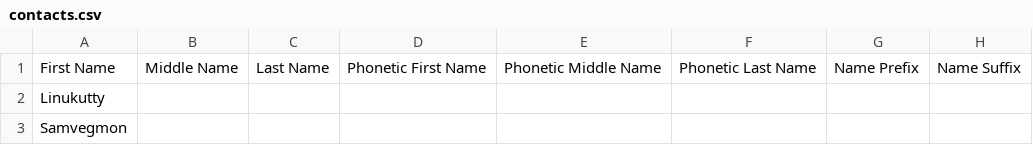
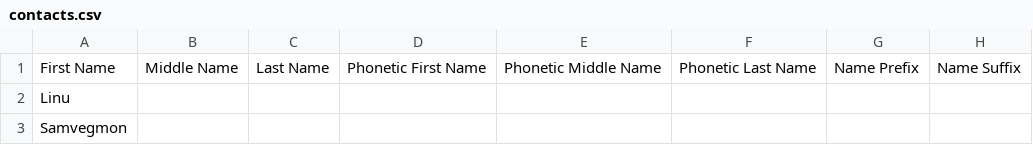
Before and after one commit to starof2005/jaarvis, a CSV file: contacts.csv, drawn as a sheet; only a part is shown; the diff names each change by its address in the sheet, - before the commit and + after, or states it on an @@ line.

```diff
--- a/contacts.csv
+++ b/contacts.csv
-A2: Linukutty
+A2: Linu
```
Also changed, not shown: 6 other files.
